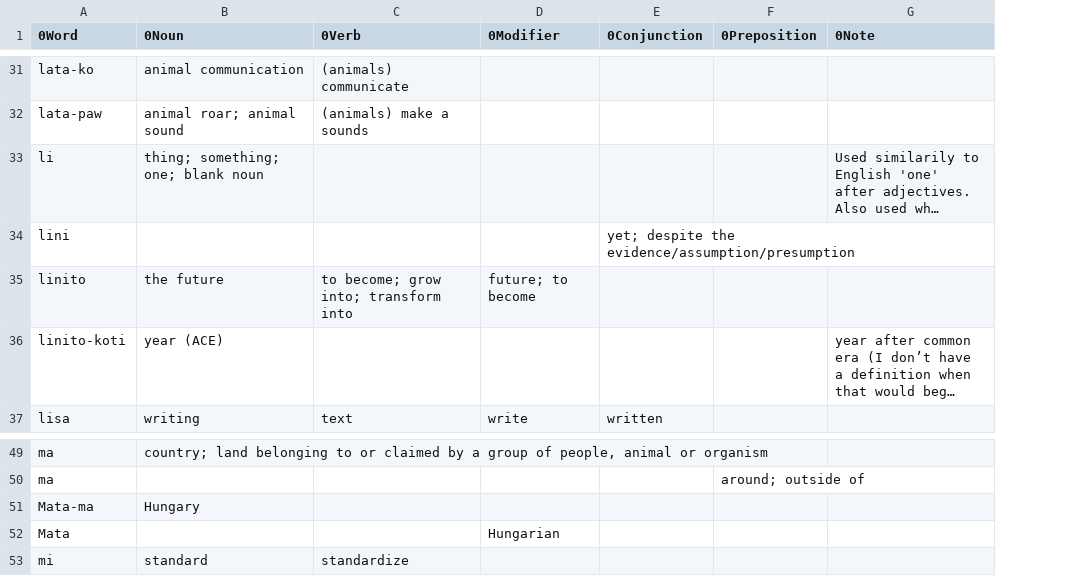
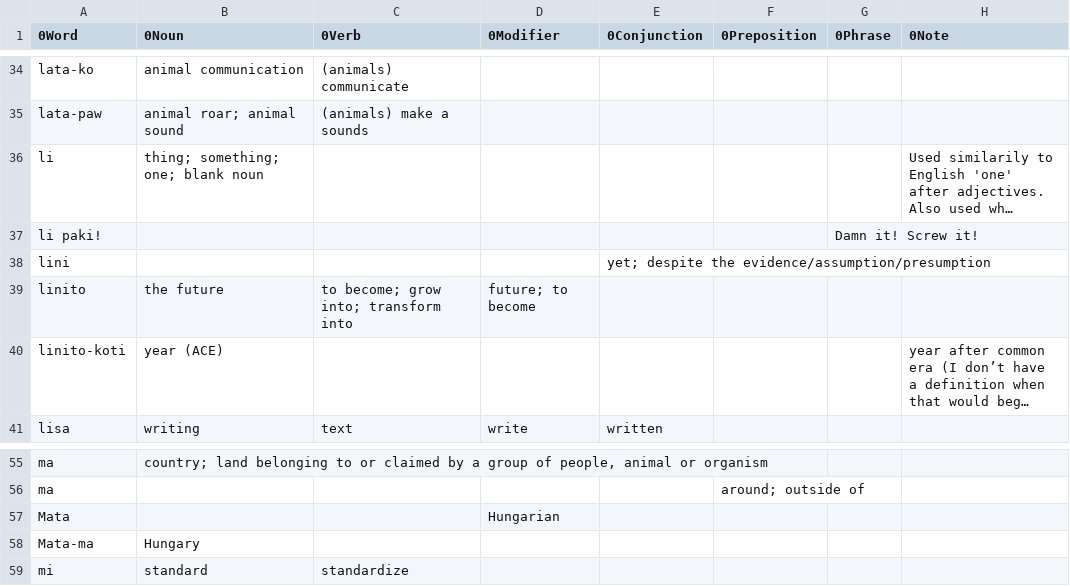
Before and after one commit to ae-dschorsaanjo/picilang, a CSV file: dictionary.csv, drawn as a sheet; only a part is shown, gaps mark what is left out; long unchanged cells end in …; the diff covers the shown part only; the diff names each change by its address in the sheet, - before the commit and + after, or states it on an @@ line.

Commit message:
Added words, the phrase row and general maintenance

```diff
--- a/dictionary.csv
+++ b/dictionary.csv
+column G (0Phrase), empty
+row 37: li paki! |  |  |  |  |  | Damn it! Screw it!
@@ row 52 moved to row 57: Mata @@
```
Also changed, not shown: 13 added rows and 9 edited cells elsewhere in this file.
